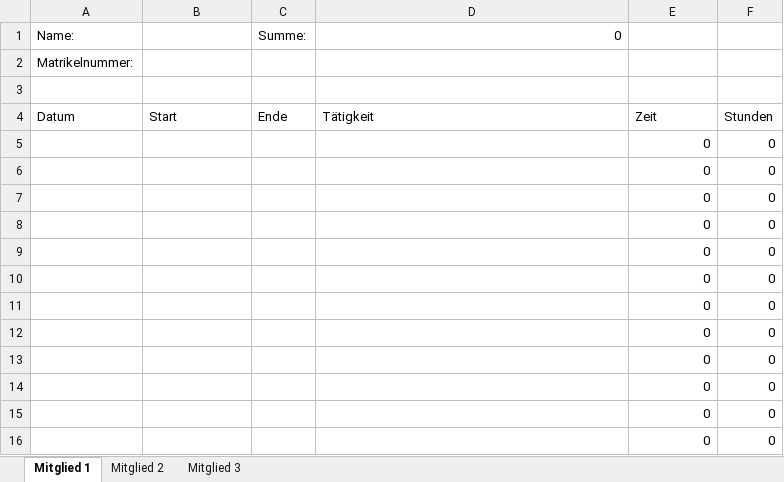
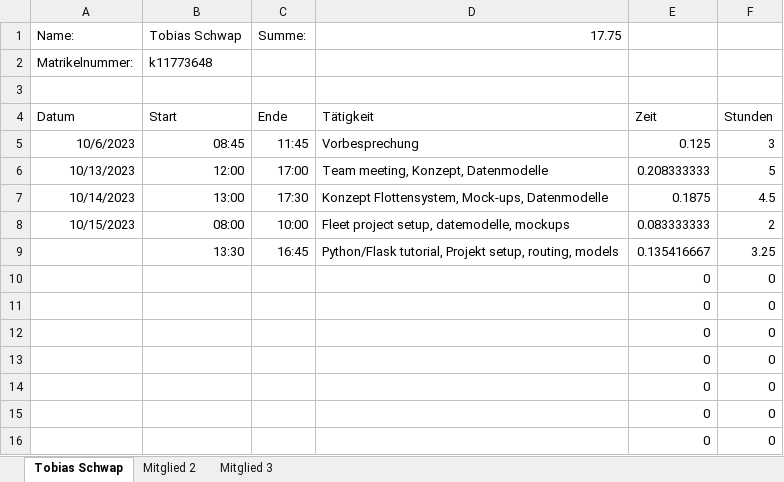
Before and after one commit to sarahmayrhofer/train_app, an Excel workbook: Zeitaufzeichnung.xlsx, sheet Tobias Schwap, drawn as a sheet; only a part is shown; values as stored, in another font and other column widths than the file's, no borders; removed rows and columns are numbered as before the commit, all else as after; the diff names each change by its address in the sheet, - before the commit and + after, or states it on an @@ line.

Commit message:
Zeitaufzeichnung.xlsx

```diff
--- a/Zeitaufzeichnung.xlsx (sheet Tobias Schwap)
+++ b/Zeitaufzeichnung.xlsx (sheet Tobias Schwap)
-sheet tab: Mitglied 1
+sheet tab: Tobias Schwap
-B1: (empty)
+B1: Tobias Schwap
-D1: 0
+D1: 17.75
-B2: (empty)
+B2: k11773648
-row 5:  |  |  |  | 0 | 0
-row 6:  |  |  |  | 0 | 0
-row 7:  |  |  |  | 0 | 0
-row 8:  |  |  |  | 0 | 0
-row 9:  |  |  |  | 0 | 0
+row 5: 10/6/2023 | 08:45 | 11:45 | Vorbesprechung | 0.125 | 3
+row 6: 10/13/2023 | 12:00 | 17:00 | Team meeting, Konzept, Datenmodelle | 0.208333333 | 5
+row 7: 10/14/2023 | 13:00 | 17:30 | Konzept Flottensystem, Mock-ups, Datenmodelle | 0.1875 | 4.5
+row 8: 10/15/2023 | 08:00 | 10:00 | Fleet project setup, datemodelle, mockups | 0.083333333 | 2
+row 9:  | 13:30 | 16:45 | Python/Flask tutorial, Projekt setup, routing, models | 0.135416667 | 3.25
```
